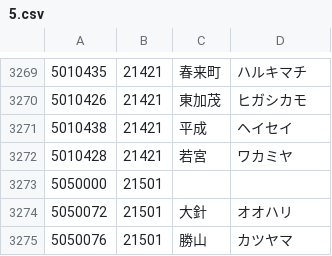
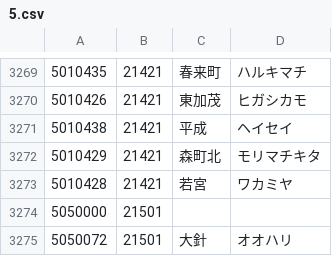
Before and after one commit to code4fukui/PostalCode, a CSV file: data/5.csv, drawn as a sheet; only a part is shown, gaps mark what is left out; the shorter side is filled out with more unchanged rows.

Commit message:
update data

```diff
--- a/data/5.csv
+++ b/data/5.csv
@@ -3271,2 +3271,3 @@
 5010438,21421,平成,ヘイセイ
+5010429,21421,森町北,モリマチキタ
 5010428,21421,若宮,ワカミヤ
```
Also changed, not shown: data/4.csv, data/6.csv, 1 other file.
